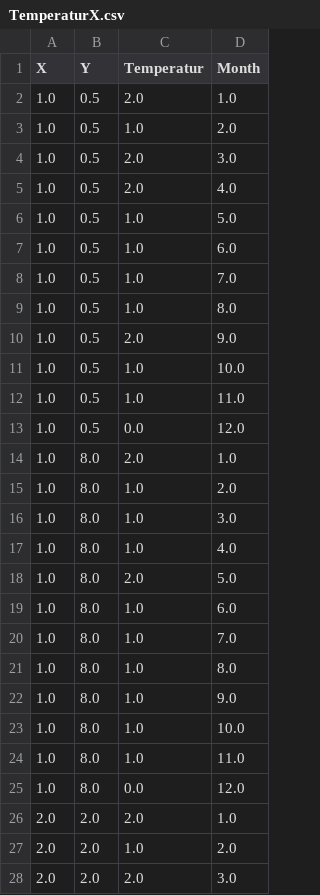
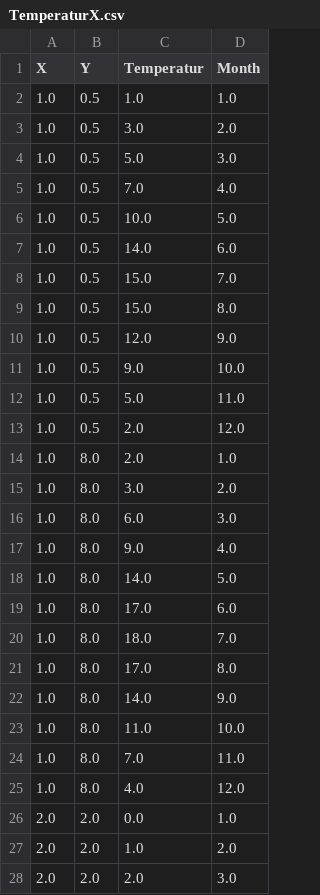
Before and after one commit to cirashrii/dat111-python, a CSV file: PythonFile_Semesteroppgave/TemperaturX.csv, drawn as a sheet; only a part is shown; the diff covers the shown part only.

```diff
--- a/PythonFile_Semesteroppgave/TemperaturX.csv
+++ b/PythonFile_Semesteroppgave/TemperaturX.csv
@@ -1,27 +1,27 @@
 X,Y,Temperatur,Month
-1.0,0.5,2.0,1.0
-1.0,0.5,1.0,2.0
-1.0,0.5,2.0,3.0
-1.0,0.5,2.0,4.0
-1.0,0.5,1.0,5.0
-1.0,0.5,1.0,6.0
-1.0,0.5,1.0,7.0
-1.0,0.5,1.0,8.0
-1.0,0.5,2.0,9.0
-1.0,0.5,1.0,10.0
-1.0,0.5,1.0,11.0
-1.0,0.5,0.0,12.0
+1.0,0.5,1.0,1.0
+1.0,0.5,3.0,2.0
+1.0,0.5,5.0,3.0
+1.0,0.5,7.0,4.0
+1.0,0.5,10.0,5.0
+1.0,0.5,14.0,6.0
+1.0,0.5,15.0,7.0
+1.0,0.5,15.0,8.0
+1.0,0.5,12.0,9.0
+1.0,0.5,9.0,10.0
+1.0,0.5,5.0,11.0
+1.0,0.5,2.0,12.0
 1.0,8.0,2.0,1.0
-1.0,8.0,1.0,2.0
-1.0,8.0,1.0,3.0
-1.0,8.0,1.0,4.0
-1.0,8.0,2.0,5.0
-1.0,8.0,1.0,6.0
-1.0,8.0,1.0,7.0
-1.0,8.0,1.0,8.0
-1.0,8.0,1.0,9.0
-1.0,8.0,1.0,10.0
-1.0,8.0,1.0,11.0
-1.0,8.0,0.0,12.0
-2.0,2.0,2.0,1.0
+1.0,8.0,3.0,2.0
+1.0,8.0,6.0,3.0
+1.0,8.0,9.0,4.0
+1.0,8.0,14.0,5.0
+1.0,8.0,17.0,6.0
+1.0,8.0,18.0,7.0
+1.0,8.0,17.0,8.0
+1.0,8.0,14.0,9.0
+1.0,8.0,11.0,10.0
+1.0,8.0,7.0,11.0
+1.0,8.0,4.0,12.0
+2.0,2.0,0.0,1.0
 2.0,2.0,1.0,2.0
```
Also changed, not shown: 41 edited cells elsewhere in this file, 2 other files.
